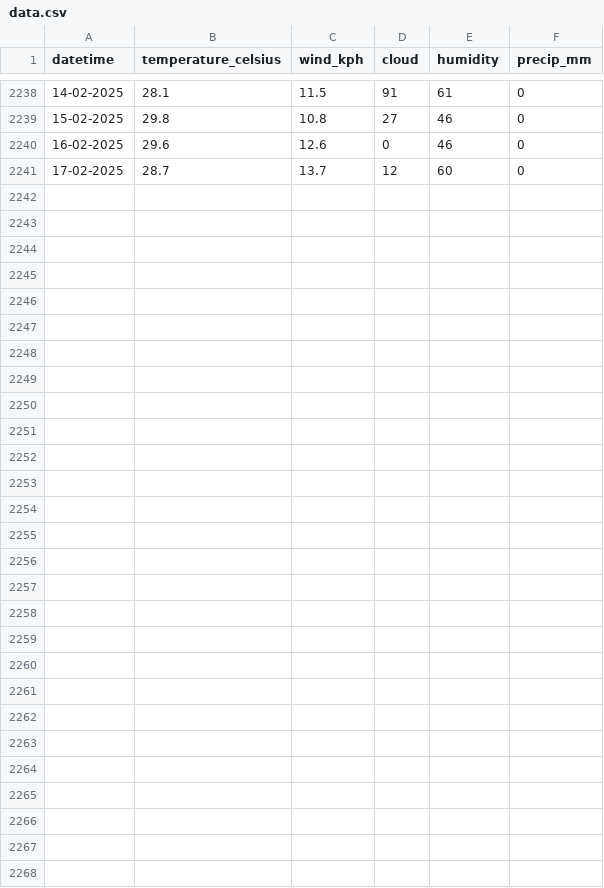
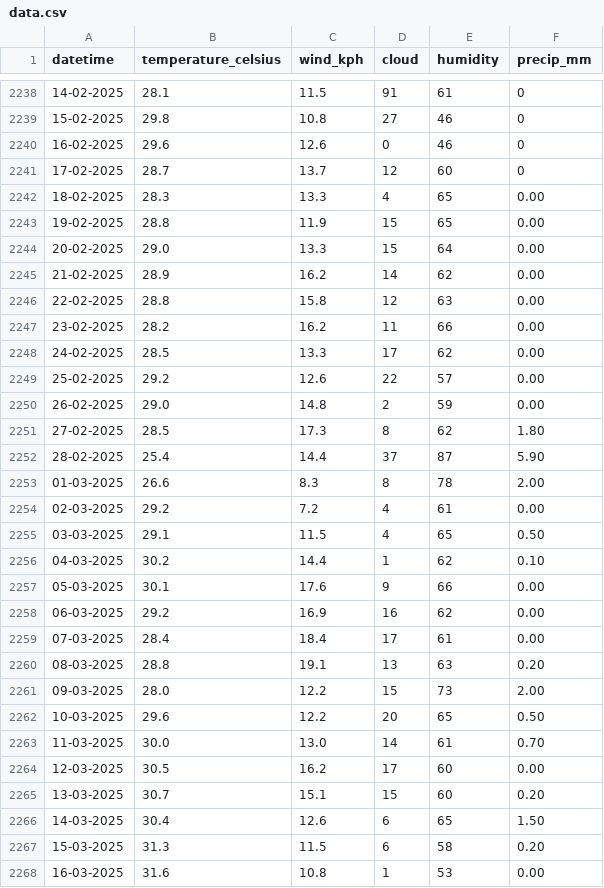
Before and after one commit to HakshayReddy/weather, a CSV file: data.csv, drawn as a sheet; only a part is shown, gaps mark what is left out.

Commit message:
updated dataset

```diff
--- a/data.csv
+++ b/data.csv
@@ -2241 +2241,28 @@ datetime,temperature_celsius,wind_kph,cloud,humidity,precip_mm
 17-02-2025,28.7,13.7,12,60,0
+18-02-2025,28.3,13.3,4,65,0.00
+19-02-2025,28.8,11.9,15,65,0.00
+20-02-2025,29.0,13.3,15,64,0.00
+21-02-2025,28.9,16.2,14,62,0.00
+22-02-2025,28.8,15.8,12,63,0.00
+23-02-2025,28.2,16.2,11,66,0.00
+24-02-2025,28.5,13.3,17,62,0.00
+25-02-2025,29.2,12.6,22,57,0.00
+26-02-2025,29.0,14.8,2,59,0.00
+27-02-2025,28.5,17.3,8,62,1.80
+28-02-2025,25.4,14.4,37,87,5.90
+01-03-2025,26.6,8.3,8,78,2.00
+02-03-2025,29.2,7.2,4,61,0.00
+03-03-2025,29.1,11.5,4,65,0.50
+04-03-2025,30.2,14.4,1,62,0.10
+05-03-2025,30.1,17.6,9,66,0.00
+06-03-2025,29.2,16.9,16,62,0.00
+07-03-2025,28.4,18.4,17,61,0.00
+08-03-2025,28.8,19.1,13,63,0.20
+09-03-2025,28.0,12.2,15,73,2.00
+10-03-2025,29.6,12.2,20,65,0.50
+11-03-2025,30.0,13.0,14,61,0.70
+12-03-2025,30.5,16.2,17,60,0.00
+13-03-2025,30.7,15.1,15,60,0.20
+14-03-2025,30.4,12.6,6,65,1.50
+15-03-2025,31.3,11.5,6,58,0.20
+16-03-2025,31.6,10.8,1,53,0.00
```
Also changed, not shown: 1 other file.
